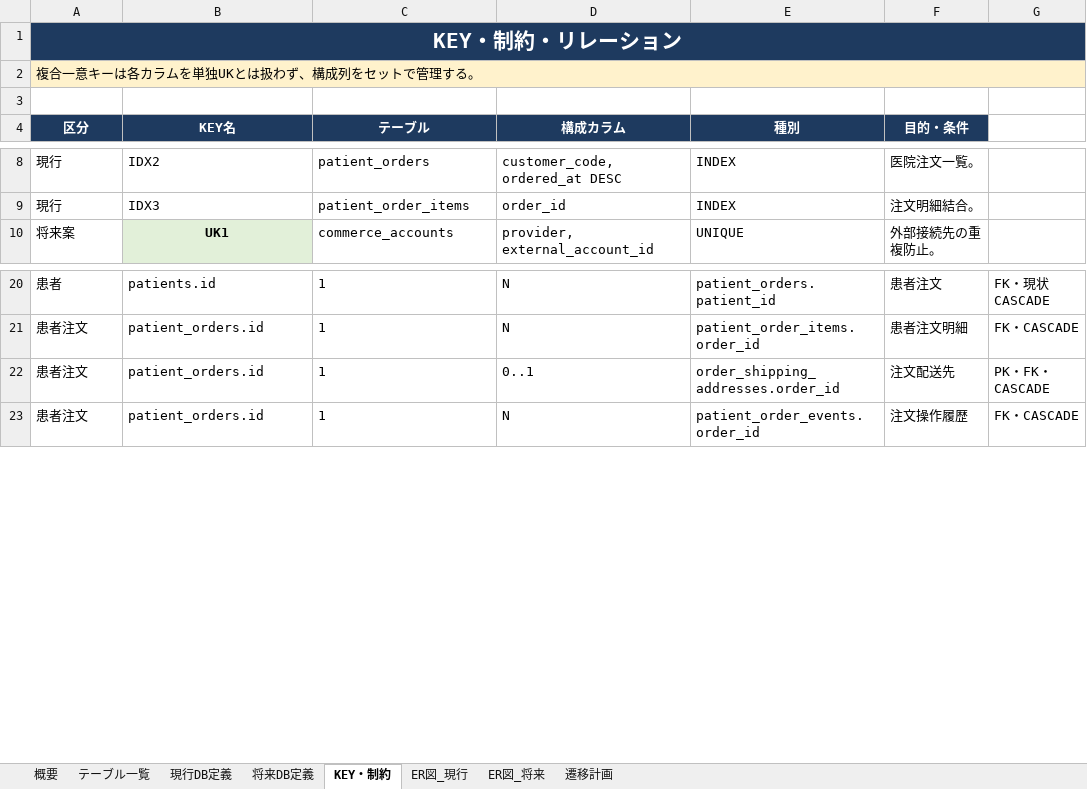
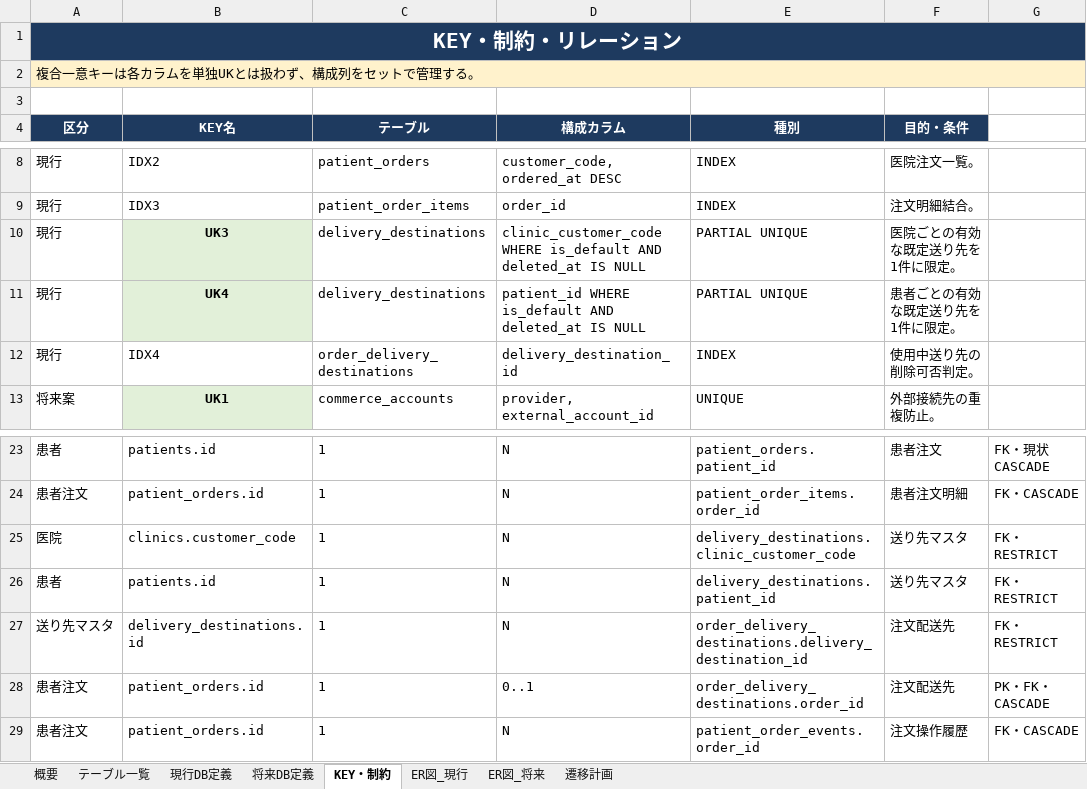
Before and after one commit to masashi-sketch/dental-portal, an Excel workbook: project_clinic_order_management_db_definition.xlsx, sheet KEY・制約, drawn as a sheet; only a part is shown, gaps mark what is left out; values as stored, in another font and other column widths than the file's, no borders; addresses are those after the commit; the diff names each change by its address in the sheet, - before the commit and + after, or states it on an @@ line.

Commit message:
feat: add multiple delivery destinations

```diff
--- a/project_clinic_order_management_db_definition.xlsx (sheet KEY・制約)
+++ b/project_clinic_order_management_db_definition.xlsx (sheet KEY・制約)
+row 10: 現行 | UK3 | delivery_destinations | clinic_customer_code WHERE is_default AND deleted_at IS NULL | PARTIAL UNIQUE | 医院ごとの有効な既定送り先を1件に限定。
+row 11: 現行 | UK4 | delivery_destinations | patient_id WHERE is_default AND deleted_at IS NULL | PARTIAL UNIQUE | 患者ごとの有効な既定送り先を1件に限定。
+row 12: 現行 | IDX4 | order_delivery_destinations | delivery_destination_id | INDEX | 使用中送り先の削除可否判定。
+row 25: 医院 | clinics.customer_code | 1 | N | delivery_destinations.clinic_customer_code | 送り先マスタ | FK・RESTRICT
+row 26: 患者 | patients.id | 1 | N | delivery_destinations.patient_id | 送り先マスタ | FK・RESTRICT
+row 27: 送り先マスタ | delivery_destinations.id | 1 | N | order_delivery_destinations.delivery_destination_id | 注文配送先 | FK・RESTRICT
-E28 (種別): order_shipping_addresses.order_id
+E28 (種別): order_delivery_destinations.order_id
```
Also changed, not shown: sheet 現行DB定義, sheet ER図_現行, sheet ER図_将来, sheet テーブル一覧, sheet 遷移計画, sheet 概要, 27 other files.
